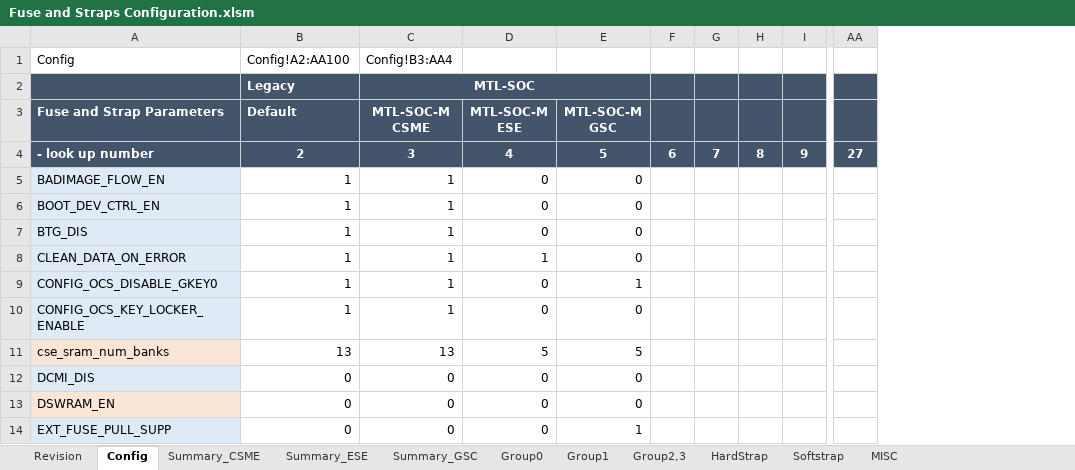
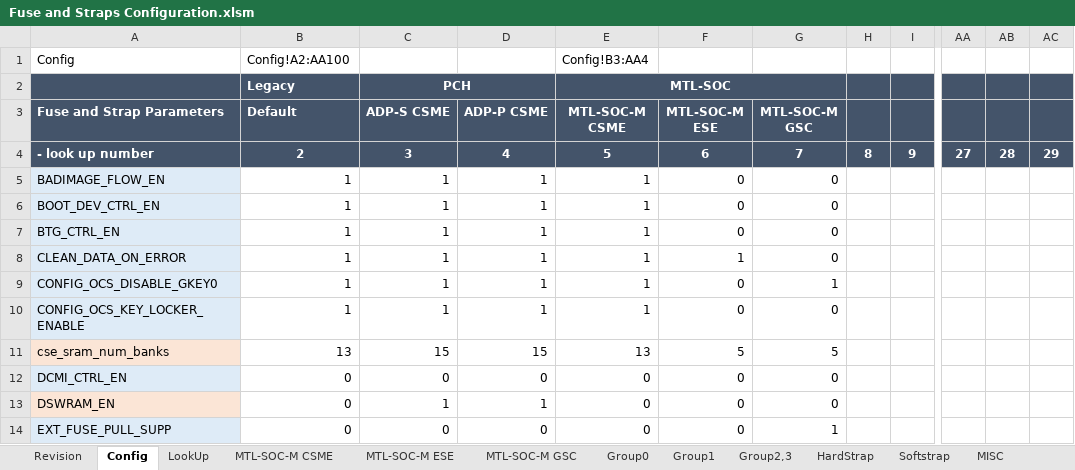
Before and after one commit to jasonx-tsao/exp_vtb, an Excel workbook: ArchSpecs/Working/Fuse and Straps Configuration.xlsm, sheet Config, drawn as a sheet; only a part is shown, gaps mark what is left out; values as stored, in another font and other column widths than the file's, no borders; conditional formats not drawn; removed rows and columns are numbered as before the commit, all else as after; the diff covers the shown part only; the diff names each change by its address in the sheet, - before the commit and + after, or states it on an @@ line.

Commit message:
added ADP-S/ADP-P
[git-p4: depot-paths = "//depot/projects/coe/CSME/": change = 783684]

```diff
--- a/ArchSpecs/Working/Fuse and Straps Configuration.xlsm (sheet Config)
+++ b/ArchSpecs/Working/Fuse and Straps Configuration.xlsm (sheet Config)
-sheet tab: Summary_CSME
+sheet tab: MTL-SOC-M CSME
-sheet tab: Summary_ESE
+sheet tab: MTL-SOC-M ESE
-sheet tab: Summary_GSC
+sheet tab: MTL-SOC-M GSC
+sheet tab: LookUp
+column C (ADP-S CSME), row 2: PCH; rows 4-14: 3 | 1 | 1 | 1 | 1 | 1 | 1 | 15 | 0 | 1 | 0
+column D (ADP-P CSME), rows 4-14: 4 | 1 | 1 | 1 | 1 | 1 | 1 | 15 | 0 | 1 | 0
-column F, row 4: 6
-column G, row 4: 7
+column AB, row 4: 28
+column AC, row 4: 29
-E4 (MTL-SOC-M CSME): 3
+E4 (MTL-SOC-M CSME): 5
-F4 (MTL-SOC-M ESE): 4
+F4 (MTL-SOC-M ESE): 6
-G4 (MTL-SOC-M GSC): 5
+G4 (MTL-SOC-M GSC): 7
-A7 (Fuse and Strap Parameters): BTG_DIS
+A7 (Fuse and Strap Parameters): BTG_CTRL_EN
-A12 (Fuse and Strap Parameters): DCMI_DIS
+A12 (Fuse and Strap Parameters): DCMI_CTRL_EN
```
Also changed, not shown: 14 edited cells elsewhere in this sheet, sheet Group1, sheet Revision, sheet HardStrap, sheet Softstrap, formulas that keep their value.
